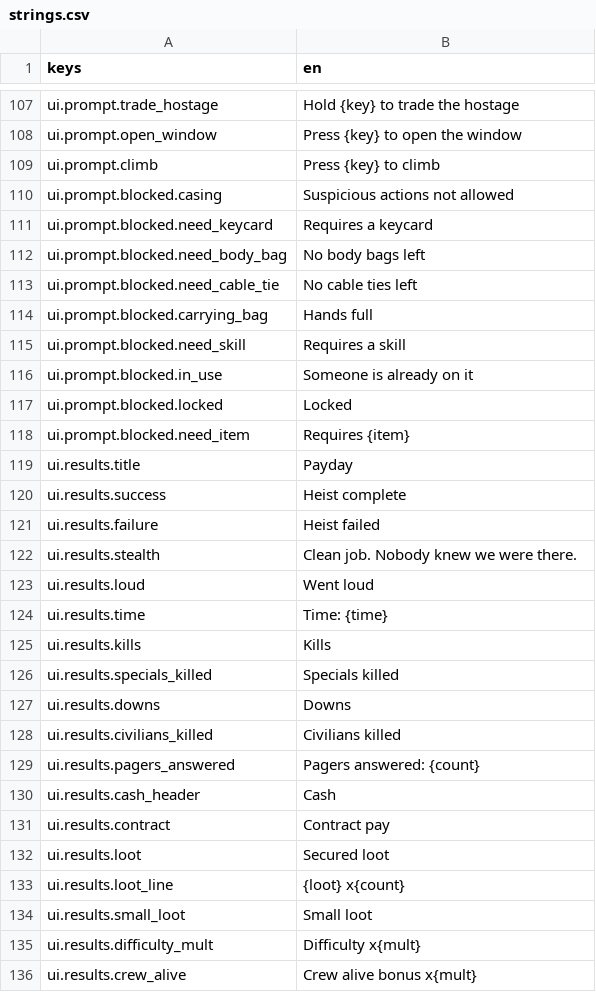
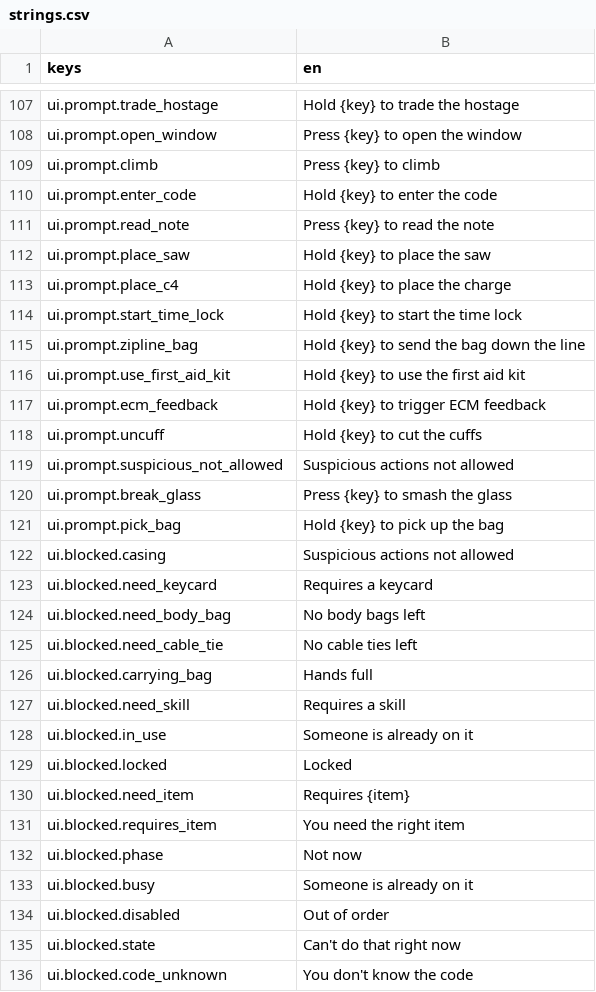
Before and after one commit to LeviticusFigglebottom/Claude-N-Capers, a CSV file: game/content/data/strings/strings.csv, drawn as a sheet; only a part is shown, gaps mark what is left out; the shorter side is filled out with more unchanged rows; the diff covers the shown part only.

```diff
--- a/game/content/data/strings/strings.csv
+++ b/game/content/data/strings/strings.csv
@@ -109,10 +109,28 @@ ui.prompt.open_window,Press {key} to open the window
 ui.prompt.climb,Press {key} to climb
-ui.prompt.blocked.casing,Suspicious actions not allowed
-ui.prompt.blocked.need_keycard,Requires a keycard
-ui.prompt.blocked.need_body_bag,No body bags left
-ui.prompt.blocked.need_cable_tie,No cable ties left
-ui.prompt.blocked.carrying_bag,Hands full
-ui.prompt.blocked.need_skill,Requires a skill
-ui.prompt.blocked.in_use,Someone is already on it
-ui.prompt.blocked.locked,Locked
-ui.prompt.blocked.need_item,Requires {item}
+ui.prompt.enter_code,Hold {key} to enter the code
+ui.prompt.read_note,Press {key} to read the note
+ui.prompt.place_saw,Hold {key} to place the saw
+ui.prompt.place_c4,Hold {key} to place the charge
+ui.prompt.start_time_lock,Hold {key} to start the time lock
+ui.prompt.zipline_bag,Hold {key} to send the bag down the line
+ui.prompt.use_first_aid_kit,Hold {key} to use the first aid kit
+ui.prompt.ecm_feedback,Hold {key} to trigger ECM feedback
+ui.prompt.uncuff,Hold {key} to cut the cuffs
+ui.prompt.suspicious_not_allowed,Suspicious actions not allowed
+ui.prompt.break_glass,Press {key} to smash the glass
+ui.prompt.pick_bag,Hold {key} to pick up the bag
+ui.blocked.casing,Suspicious actions not allowed
+ui.blocked.need_keycard,Requires a keycard
+ui.blocked.need_body_bag,No body bags left
+ui.blocked.need_cable_tie,No cable ties left
+ui.blocked.carrying_bag,Hands full
+ui.blocked.need_skill,Requires a skill
+ui.blocked.in_use,Someone is already on it
+ui.blocked.locked,Locked
+ui.blocked.need_item,Requires {item}
+ui.blocked.requires_item,You need the right item
+ui.blocked.phase,Not now
+ui.blocked.busy,Someone is already on it
+ui.blocked.disabled,Out of order
+ui.blocked.state,Can't do that right now
+ui.blocked.code_unknown,You don't know the code
```
Also changed, not shown: 7 added rows and 7 removed rows elsewhere in this file, 8 other files.
